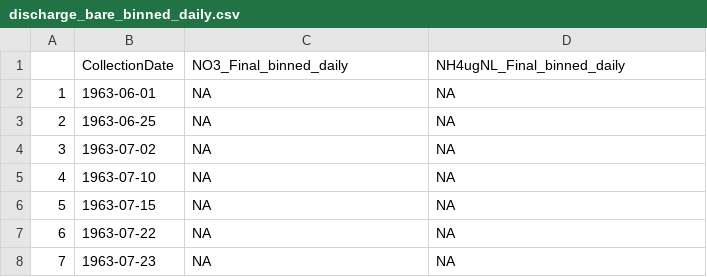
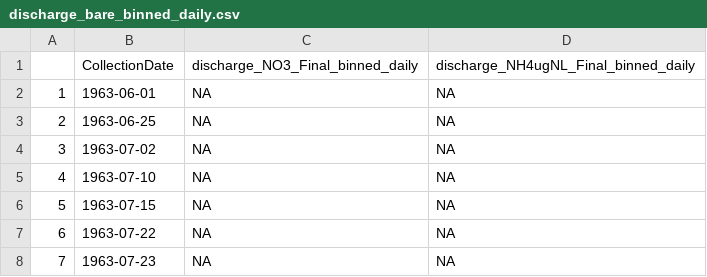
Before and after one commit to lter/ssecr-time-lags, a CSV file: Pairing_HBR/data_binned/discharge_bare_binned_daily.csv, drawn as a sheet; only a part is shown.

```diff
--- a/Pairing_HBR/data_binned/discharge_bare_binned_daily.csv
+++ b/Pairing_HBR/data_binned/discharge_bare_binned_daily.csv
@@ -1,2 +1,2 @@
-"","CollectionDate","NO3_Final_binned_daily","NH4ugNL_Final_binned_daily"
+"","CollectionDate","discharge_NO3_Final_binned_daily","discharge_NH4ugNL_Final_binned_daily"
 "1",1963-06-01,NA,NA
```
Also changed, not shown: Pairing_HBR/data_binned/precip_bare_binned_daily.csv, Pairing_HBR/data_binned/stream_bare_binned_daily.csv, 2 other files.
